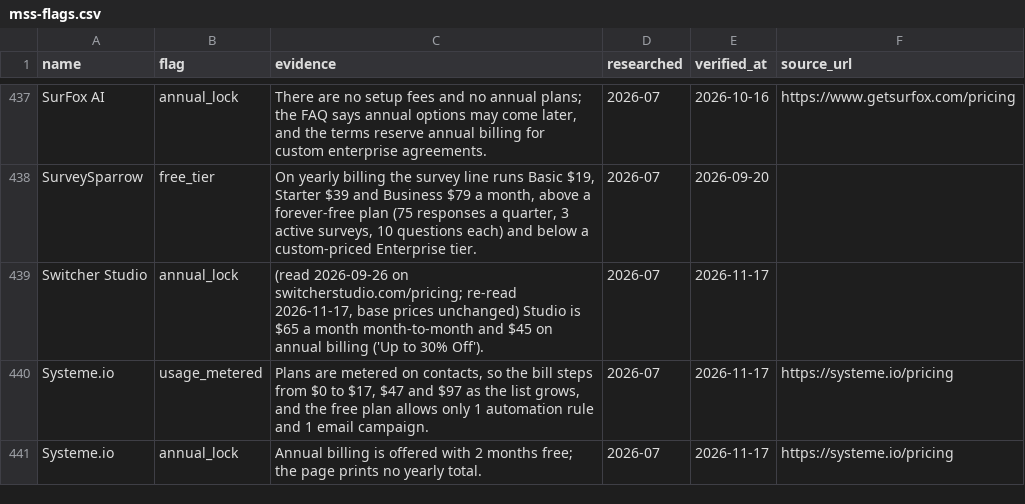
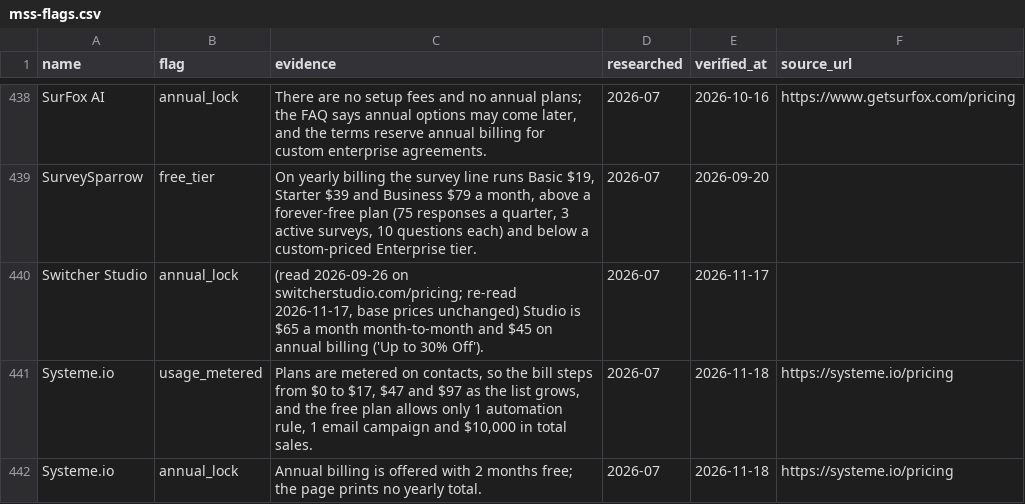
Before and after one commit to NewBegin-gif/marketingandsalessoftware, a CSV file: data/mss-flags.csv, drawn as a sheet; only a part is shown, gaps mark what is left out; the diff covers the shown part only.

```diff
--- a/data/mss-flags.csv
+++ b/data/mss-flags.csv
@@ -439,3 +440,3 @@ SurveySparrow,free_tier,"On yearly billing the survey line runs Basic $19, Start
 Switcher Studio,annual_lock,"(read 2026-09-26 on switcherstudio.com/pricing; re-read 2026-11-17, base prices unchanged) Studio is $65 a month month-to-month and $45 on annual billing ('Up to 30% Off').",2026-07,2026-11-17,
-Systeme.io,usage_metered,"Plans are metered on contacts, so the bill steps from $0 to $17, $47 and $97 as the list grows, and the free plan allows only 1 automation rule and 1 email campaign.",2026-07,2026-11-17,https://systeme.io/pricing
-Systeme.io,annual_lock,Annual billing is offered with 2 months free; the page prints no yearly total.,2026-07,2026-11-17,https://systeme.io/pricing
+Systeme.io,usage_metered,"Plans are metered on contacts, so the bill steps from $0 to $17, $47 and $97 as the list grows, and the free plan allows only 1 automation rule, 1 email campaign and $10,000 in total sales.",2026-07,2026-11-18,https://systeme.io/pricing
+Systeme.io,annual_lock,Annual billing is offered with 2 months free; the page prints no yearly total.,2026-07,2026-11-18,https://systeme.io/pricing
```
Also changed, not shown: 1 added row and 9 edited cells elsewhere in this file, data/mss-tools.csv, 5 other files.
